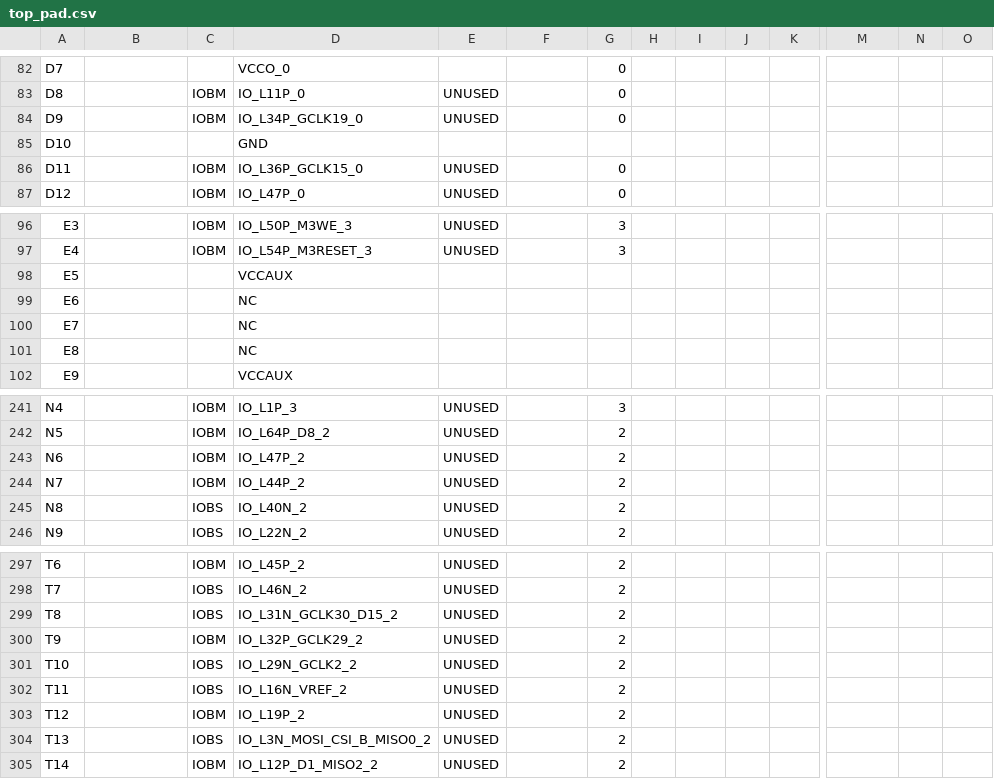
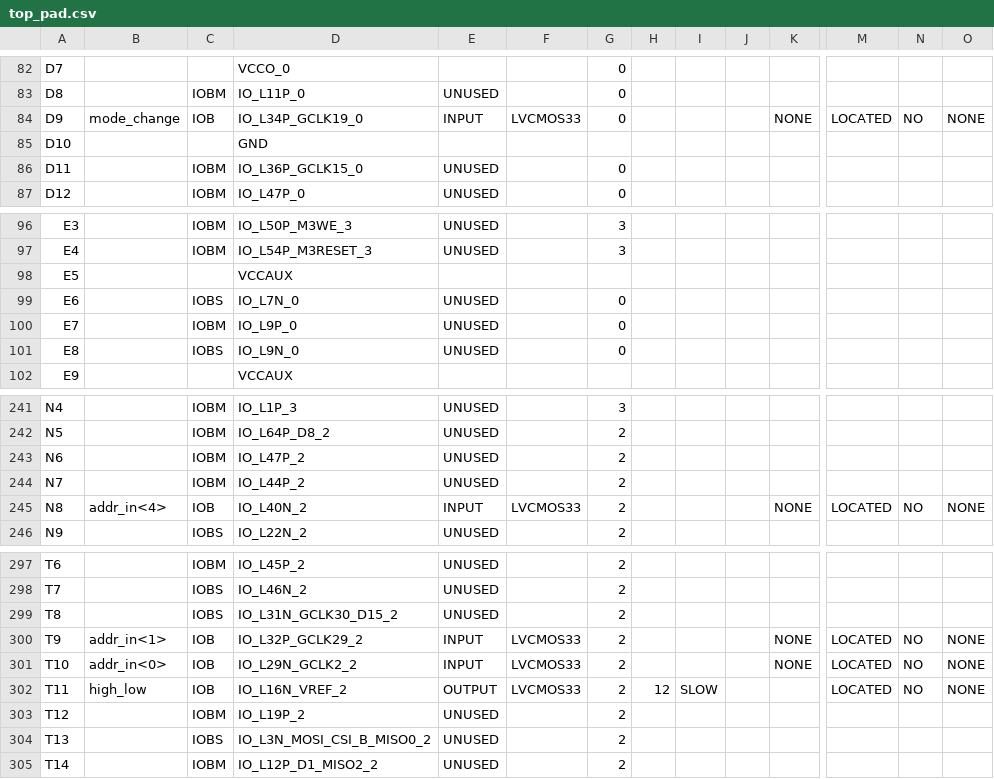
Before and after one commit to libertyeagle/pipeline_mips_cpu, a CSV file: top_pad.csv, drawn as a sheet; only a part is shown, gaps mark what is left out; the diff covers the shown part only; the diff names each change by its address in the sheet, - before the commit and + after, or states it on an @@ line.

```diff
--- a/top_pad.csv
+++ b/top_pad.csv
-B84: (empty)
+B84: mode_change
-C84: IOBM
+C84: IOB
-E84: UNUSED
+E84: INPUT
-F84: (empty)
+F84: LVCMOS33
-K84: (empty)
+K84: NONE
-M84: (empty)
+M84: LOCATED
-N84: (empty)
+N84: NO
-O84: (empty)
+O84: NONE
-C99: (empty)
+C99: IOBS
-D99: NC
+D99: IO_L7N_0
-E99:E101: (empty)
+E99:E101: UNUSED
-G99:G101: (empty)
+G99:G101: 0
-C100: (empty)
+C100: IOBM
-D100: NC
+D100: IO_L9P_0
-C101: (empty)
+C101: IOBS
-D101: NC
+D101: IO_L9N_0
-B245: (empty)
+B245: addr_in<4>
-C245: IOBS
+C245: IOB
-E245: UNUSED
+E245: INPUT
-F245: (empty)
+F245: LVCMOS33
-K245: (empty)
+K245: NONE
-M245: (empty)
+M245: LOCATED
-N245: (empty)
+N245: NO
-O245: (empty)
+O245: NONE
-B300: (empty)
+B300: addr_in<1>
-C300: IOBM
+C300: IOB
-E300:E301: UNUSED
+E300:E301: INPUT
-F300:F302: (empty)
+F300:F302: LVCMOS33
-K300:K301: (empty)
+K300:K301: NONE
-M300:M302: (empty)
+M300:M302: LOCATED
-N300:N302: (empty)
+N300:N302: NO
-O300:O302: (empty)
+O300:O302: NONE
-B301: (empty)
+B301: addr_in<0>
-C301:C302: IOBS
+C301:C302: IOB
-B302: (empty)
+B302: high_low
-E302: UNUSED
+E302: OUTPUT
-H302: (empty)
+H302: 12
-I302: (empty)
+I302: SLOW
```
Also changed, not shown: 48 edited cells elsewhere in this file, 53 other files.
